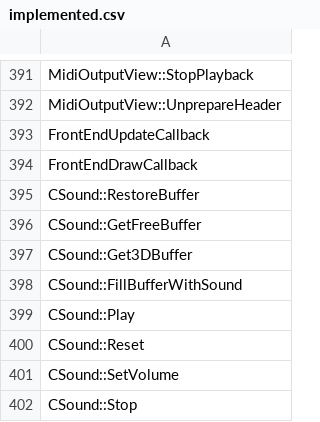
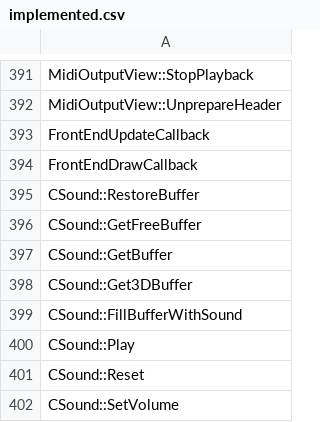
Before and after one commit to N0zoM1z0/th10, a CSV file: config/implemented.csv, drawn as a sheet; only a part is shown, gaps mark what is left out; the shorter side is filled out with more unchanged rows.

```diff
--- a/config/implemented.csv
+++ b/config/implemented.csv
@@ -396,2 +396,3 @@ CSound::RestoreBuffer
 CSound::GetFreeBuffer
+CSound::GetBuffer
 CSound::Get3DBuffer
```
Also changed, not shown: config/matches.csv, config/reccmp-functions.csv, 8 other files.
